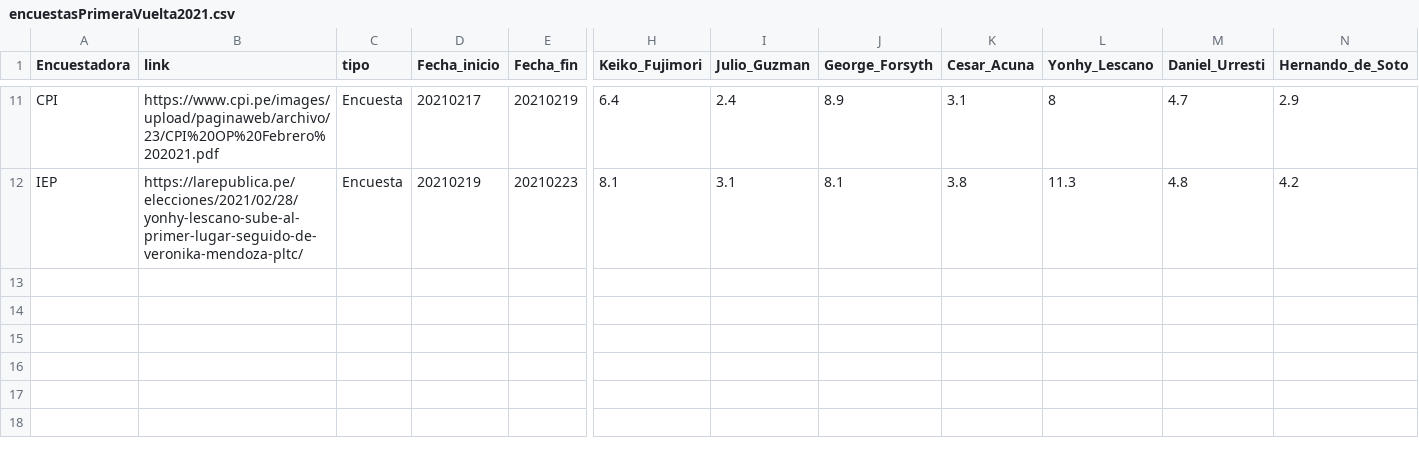
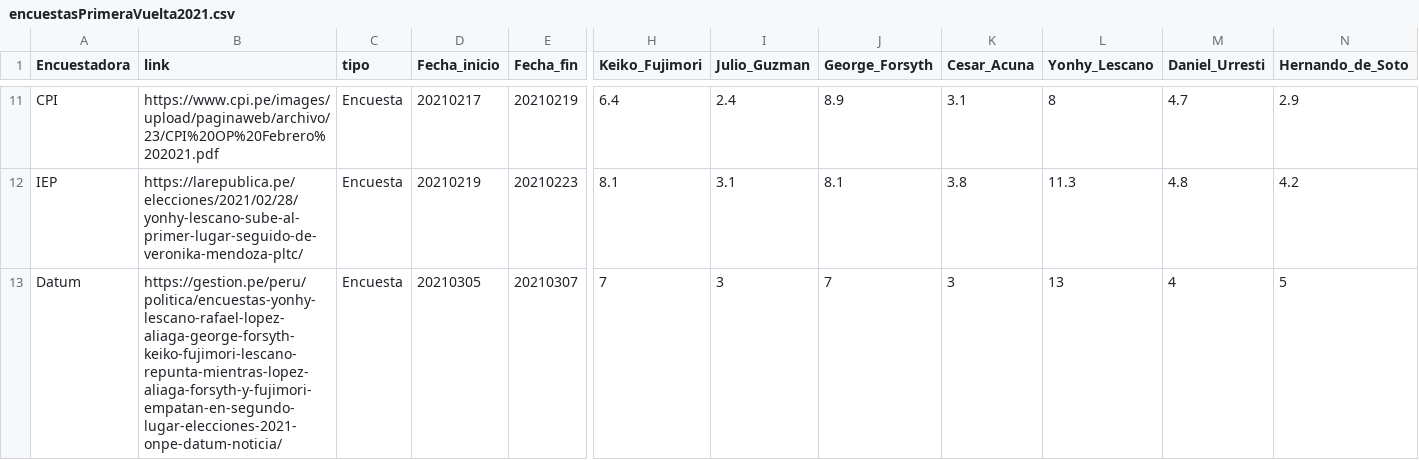
Before and after one commit to AlejandroKantor/ResultadosPe2021, a CSV file: input/encuestasPrimeraVuelta2021.csv, drawn as a sheet; only a part is shown, gaps mark what is left out; rows hold the shown columns only; the diff names each change by its address in the sheet, - before the commit and + after, or states it on an @@ line.

Commit message:
update datum march

```diff
--- a/input/encuestasPrimeraVuelta2021.csv
+++ b/input/encuestasPrimeraVuelta2021.csv
+row 13: Datum | https://gestion.pe/peru/politica/encuestas-yonhy-lescano-rafael-lopez-aliaga-george-forsyth-keiko-fujimori-lescano-repunta-mientras-lopez-aliaga-forsyth-y-fujimori-empatan-en-segundo-lugar-elecciones-2021-onpe-datum-noticia/ | Encuesta | 20210305 | 20210307 | 7 | 3 | 7 | 3 | 13 | 4 | 5
```
Also changed, not shown: 1 other file.
